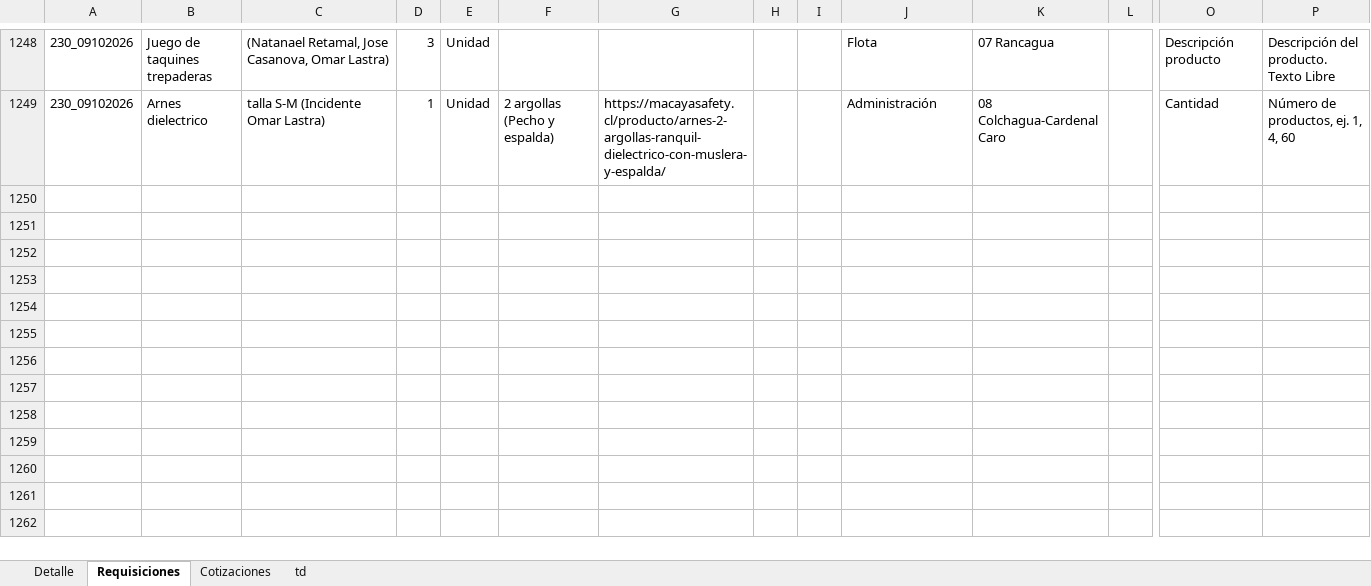
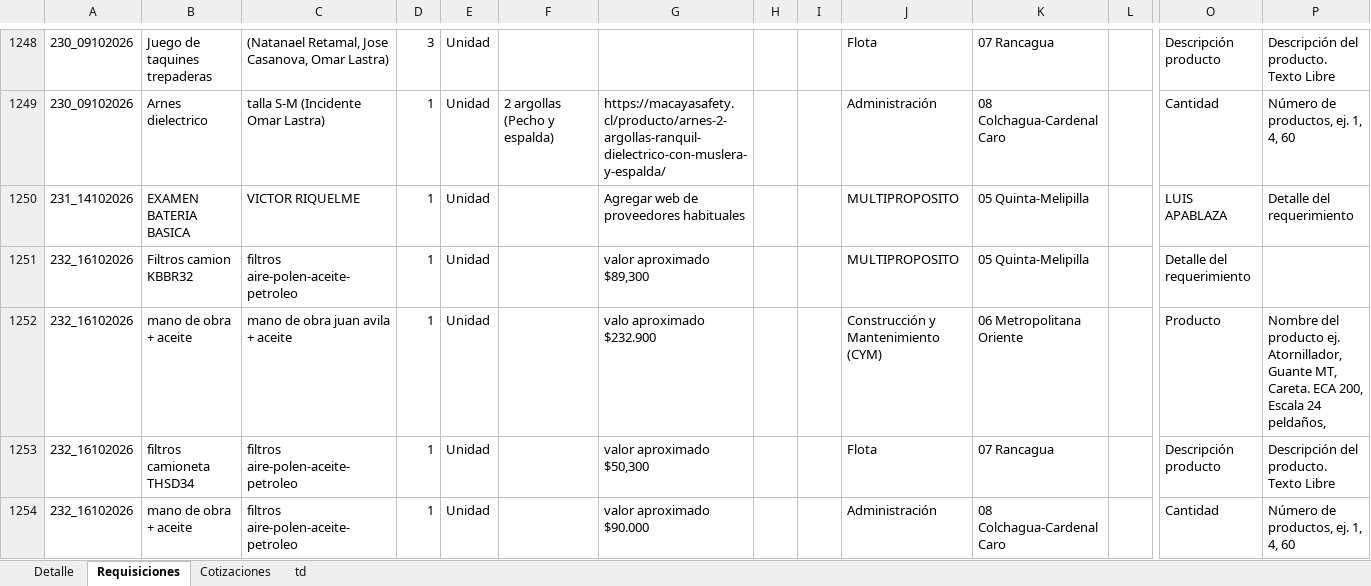
Before and after one commit to RodrigoCay/RequiAA, an Excel workbook: Detalle solicitudes OC.xlsx, sheet Requisiciones, drawn as a sheet; only a part is shown, gaps mark what is left out; values as stored, in another font and other column widths than the file's, no borders; table styles not drawn; rows hold the shown columns only; the diff names each change by its address in the sheet, - before the commit and + after, or states it on an @@ line.

```diff
--- a/Detalle solicitudes OC.xlsx (sheet Requisiciones)
+++ b/Detalle solicitudes OC.xlsx (sheet Requisiciones)
+row 1250: 231_14102026 | EXAMEN BATERIA BASICA | VICTOR RIQUELME | 1 | Unidad |  | Agregar web de proveedores habituales |  |  | MULTIPROPOSITO | 05 Quinta-Melipilla |  | LUIS APABLAZA | Detalle del requerimiento
+row 1251: 232_16102026 | Filtros camion KBBR32 | filtros aire-polen-aceite-petroleo | 1 | Unidad |  | valor aproximado $89,300 |  |  | MULTIPROPOSITO | 05 Quinta-Melipilla |  | Detalle del requerimiento
+row 1252: 232_16102026 | mano de obra + aceite | mano de obra juan avila + aceite | 1 | Unidad |  | valo aproximado $232.900 |  |  | Construcción y Mantenimiento (CYM) | 06 Metropolitana Oriente |  | Producto | Nombre del producto ej. Atornillador, Guante MT, Careta. ECA 200, Escala 24 peldaños,
+row 1253: 232_16102026 | filtros camioneta THSD34 | filtros aire-polen-aceite-petroleo | 1 | Unidad |  | valor aproximado $50,300 |  |  | Flota | 07 Rancagua |  | Descripción producto | Descripción del producto. Texto Libre
+row 1254: 232_16102026 | mano de obra + aceite | filtros aire-polen-aceite-petroleo | 1 | Unidad |  | valor aproximado $90.000 |  |  | Administración | 08 Colchagua-Cardenal Caro |  | Cantidad | Número de productos, ej. 1, 4, 60
```
Also changed, not shown: sheet Detalle, sheet td, sheet Cotizaciones, 1 other file.
